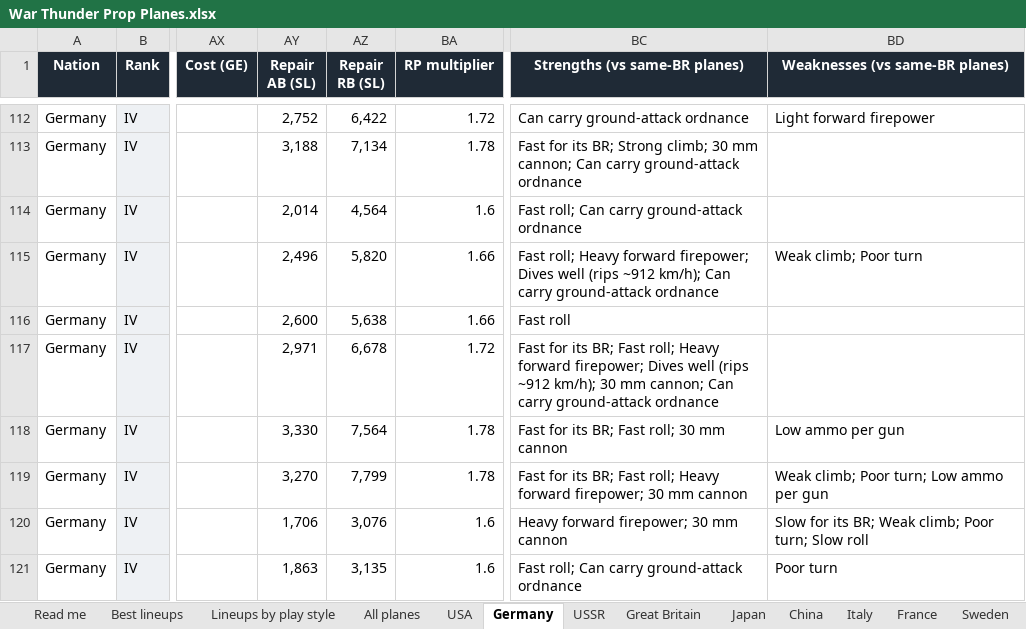
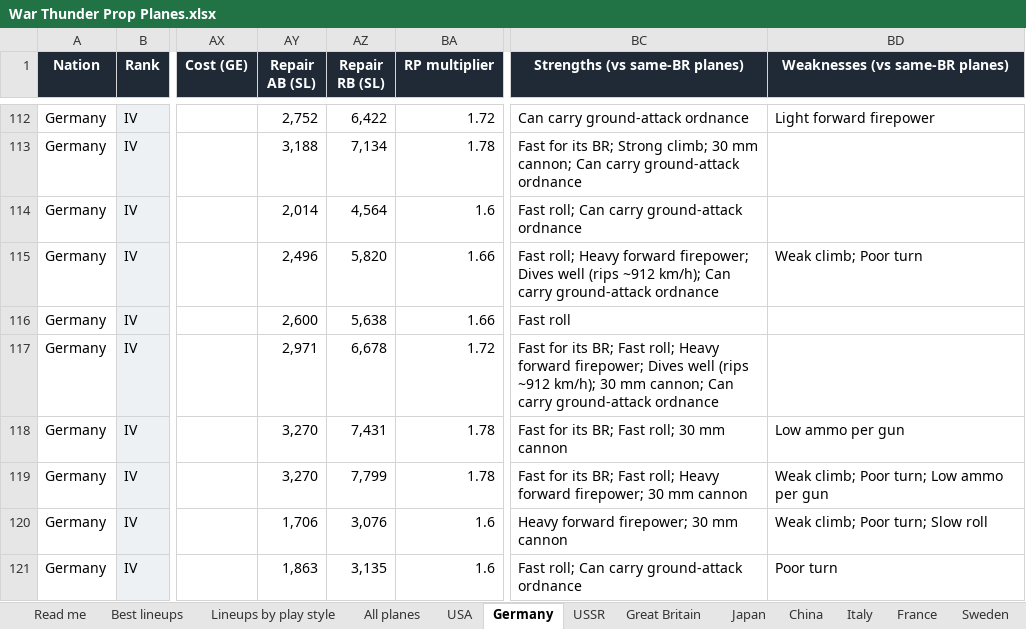
Before and after one commit to allentj14/prop-hangar, an Excel workbook: data/War Thunder Prop Planes.xlsx, sheet Germany, drawn as a sheet; only a part is shown, gaps mark what is left out; values as stored, in another font and other column widths than the file's, no borders; the diff covers the shown part only; the diff names each change by its address in the sheet, - before the commit and + after, or states it on an @@ line.

Commit message:
Plane data for game version 2.60.0.20

```diff
--- a/data/War Thunder Prop Planes.xlsx (sheet Germany)
+++ b/data/War Thunder Prop Planes.xlsx (sheet Germany)
-AY118 (Repair AB (SL)): 3,330
+AY118 (Repair AB (SL)): 3,270
-AZ118 (Repair RB (SL)): 7,564
+AZ118 (Repair RB (SL)): 7,431
-BD120 (Weaknesses (vs same-BR planes)): Slow for its BR; Weak climb; Poor turn; Slow roll
+BD120 (Weaknesses (vs same-BR planes)): Weak climb; Poor turn; Slow roll
```
Also changed, not shown: 11 edited cells elsewhere in this sheet, sheet All planes, sheet USA, sheet Japan, sheet Best lineups, sheet Great Britain, sheet Lineups by play style, 6 more sheets, 3 other files.
